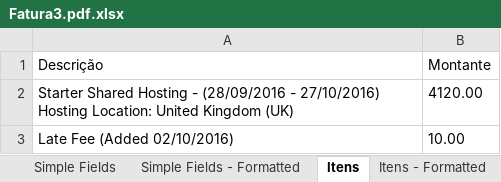
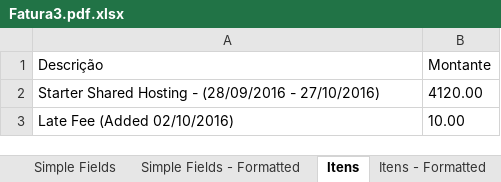
Before and after one commit to luizladeira/curso_rpa_com_uipath, an Excel workbook: Processamento Inteligente de Documentos/Documentos/Extracao/Fatura3.pdf.xlsx, sheet Itens, drawn as a sheet; values as stored, in another font and other column widths than the file's, no borders; the diff names each change by its address in the sheet, - before the commit and + after, or states it on an @@ line.

```diff
--- a/Processamento Inteligente de Documentos/Documentos/Extracao/Fatura3.pdf.xlsx (sheet Itens)
+++ b/Processamento Inteligente de Documentos/Documentos/Extracao/Fatura3.pdf.xlsx (sheet Itens)
-A2 (Descrição): …- 27/10/2016) Hosting Location: United Kingdom (UK)
+A2 (Descrição): …- 27/10/2016)
```
Also changed, not shown: sheet Itens - Formatted, Processamento Inteligente de Documentos/Documentos/Extracao/Fatura1.pdf.xlsx, Processamento Inteligente de Documentos/Documentos/Extracao/Fatura2.pdf.xlsx, 20 other files.
